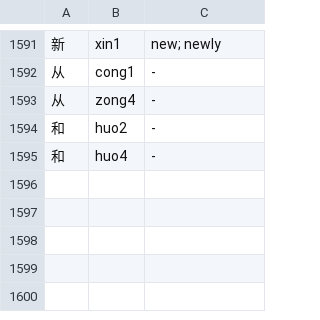
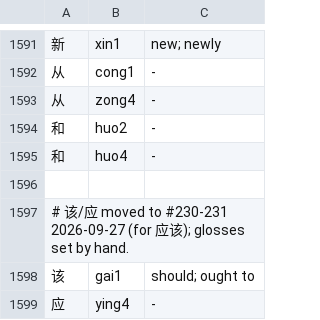
Before and after one commit to robstryker/Fun-With-Hanzi, a TSV file: data/glosses.tsv, drawn as a sheet; only a part is shown, gaps mark what is left out; the diff names each change by its address in the sheet, - before the commit and + after, or states it on an @@ line.

```diff
--- a/data/glosses.tsv
+++ b/data/glosses.tsv
+row 1596: (empty)
+row 1597: # 该/应 moved to #230-231 2026-09-27 (for 应该); glosses set by hand.
+row 1598: 该 | gai1 | should; ought to
+row 1599: 应 | ying4 | -
```
Also changed, not shown: 7 other files.
